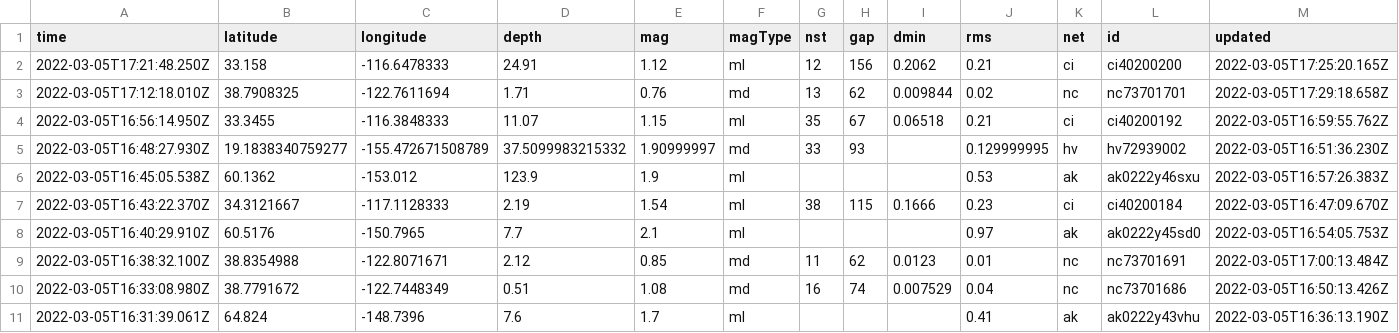
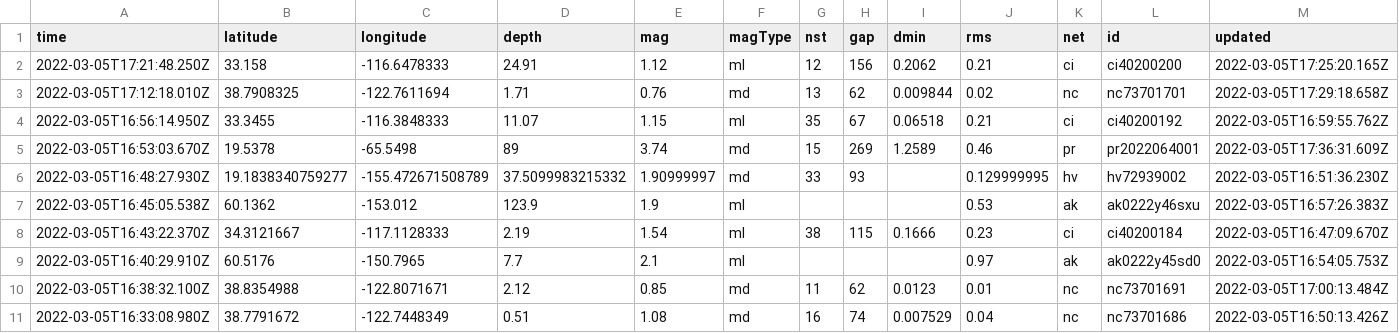
Before and after one commit to johnstont05/nicar22-github-actions, a CSV file: usgs_current.csv, drawn as a sheet; only a part is shown; the shorter side is filled out with more unchanged rows; rows hold the shown columns only; the diff covers the shown part only; the diff names each change by its address in the sheet, - before the commit and + after, or states it on an @@ line.

```diff
--- a/usgs_current.csv
+++ b/usgs_current.csv
+row 5: 2022-03-05T16:53:03.670Z | 19.5378 | -65.5498 | 89 | 3.74 | md | 15 | 269 | 1.2589 | 0.46 | pr | pr2022064001 | 2022-03-05T17:36:31.609Z
```
Also changed, not shown: 4 edited cells elsewhere in this file, usgs_main.csv.
